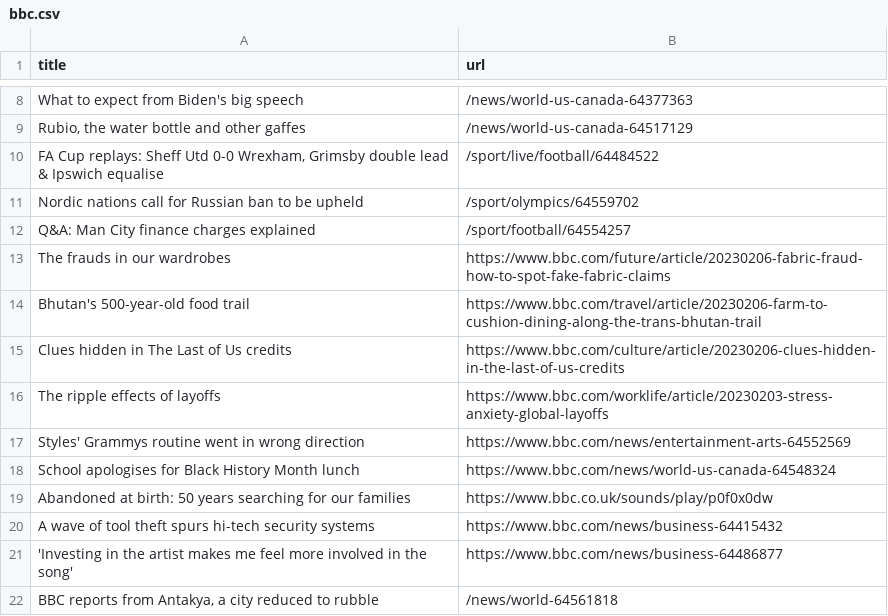
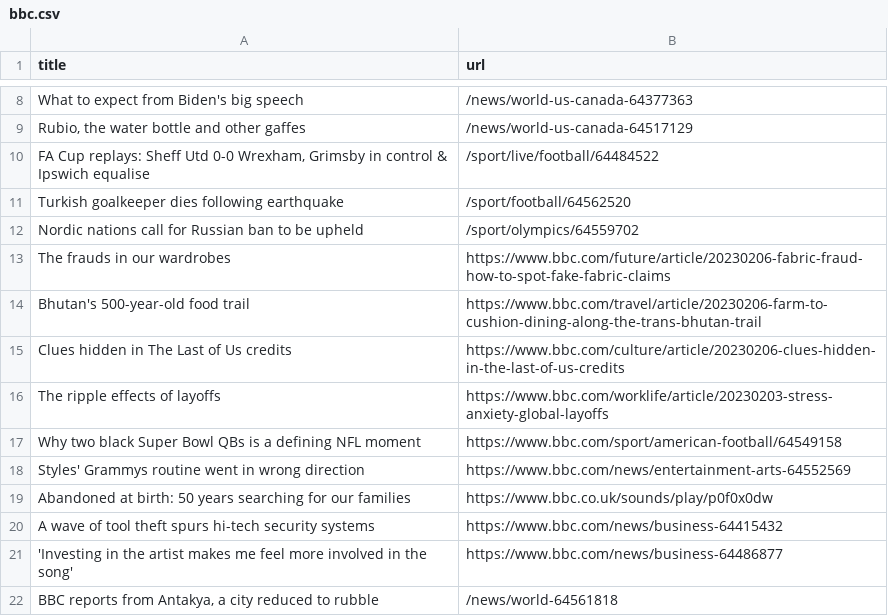
Before and after one commit to ramanshreya/automatic-scraper, a CSV file: bbc.csv, drawn as a sheet; only a part is shown, gaps mark what is left out.

```diff
--- a/bbc.csv
+++ b/bbc.csv
@@ -9,5 +9,5 @@ What to expect from Biden's big speech,/news/world-us-canada-64377363
 "Rubio, the water bottle and other gaffes",/news/world-us-canada-64517129
-"FA Cup replays: Sheff Utd 0-0 Wrexham, Grimsby double lead & Ipswich equalise",/sport/live/football/64484522
+"FA Cup replays: Sheff Utd 0-0 Wrexham, Grimsby in control & Ipswich equalise",/sport/live/football/64484522
+Turkish goalkeeper dies following earthquake,/sport/football/64562520
 Nordic nations call for Russian ban to be upheld,/sport/olympics/64559702
-Q&A: Man City finance charges explained,/sport/football/64554257
 The frauds in our wardrobes,https://www.bbc.com/future/article/20230206-fabric-fraud-how-to-spot-fake-fabric-claims
@@ -16,4 +16,4 @@ Clues hidden in The Last of Us credits,https://www.bbc.com/culture/article/20230
 The ripple effects of layoffs,https://www.bbc.com/worklife/article/20230203-stress-anxiety-global-layoffs
+Why two black Super Bowl QBs is a defining NFL moment,https://www.bbc.com/sport/american-football/64549158
 Styles' Grammys routine went in wrong direction,https://www.bbc.com/news/entertainment-arts-64552569
-School apologises for Black History Month lunch,https://www.bbc.com/news/world-us-canada-64548324
 Abandoned at birth: 50 years searching for our families,https://www.bbc.co.uk/sounds/play/p0f0x0dw
```
